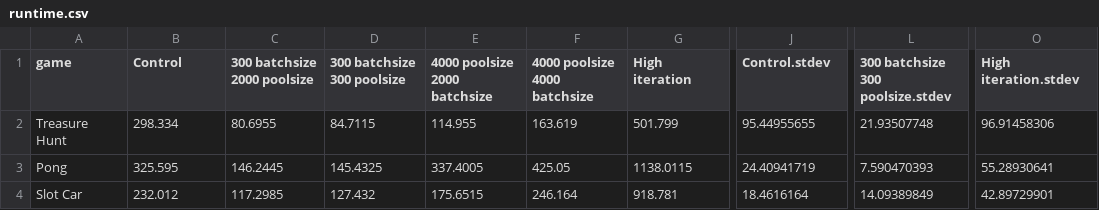
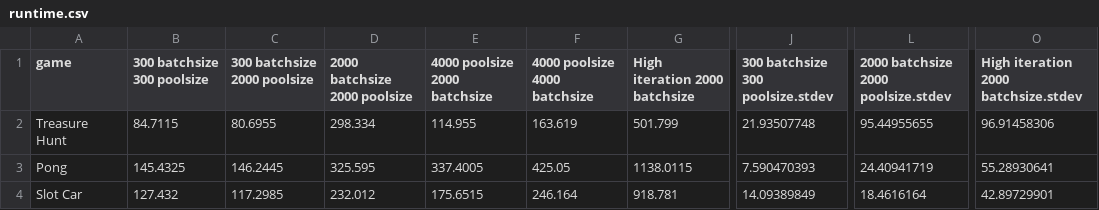
Before and after one commit to nkf/deep-unity, a CSV file: Benchmarks/csv-charts/runtime.csv, drawn as a sheet; only a part is shown, gaps mark what is left out; the diff names each change by its address in the sheet, - before the commit and + after, or states it on an @@ line.

Commit message:
Updated runtime csv file

```diff
--- a/Benchmarks/csv-charts/runtime.csv
+++ b/Benchmarks/csv-charts/runtime.csv
-B1: Control
+B1: 300 batchsize 300 poolsize
-D1: 300 batchsize 300 poolsize
+D1: 2000 batchsize 2000 poolsize
-G1: High iteration
+G1: High iteration 2000 batchsize
-J1: Control.stdev
+J1: 300 batchsize 300 poolsize.stdev
-L1: 300 batchsize 300 poolsize.stdev
+L1: 2000 batchsize 2000 poolsize.stdev
-O1: High iteration.stdev
+O1: High iteration 2000 batchsize.stdev
-B2 (300 batchsize 300 poolsize): 298.334
+B2 (300 batchsize 300 poolsize): 84.7115
-D2 (2000 batchsize 2000 poolsize): 84.7115
+D2 (2000 batchsize 2000 poolsize): 298.334
-J2 (300 batchsize 300 poolsize.stdev): 95.44955655
+J2 (300 batchsize 300 poolsize.stdev): 21.93507748
-L2: 21.93507748
+L2: 95.44955655
-B3 (300 batchsize 300 poolsize): 325.595
+B3 (300 batchsize 300 poolsize): 145.4325
-D3 (2000 batchsize 2000 poolsize): 145.4325
+D3 (2000 batchsize 2000 poolsize): 325.595
-J3 (300 batchsize 300 poolsize.stdev): 24.40941719
+J3 (300 batchsize 300 poolsize.stdev): 7.590470393
-L3: 7.590470393
+L3: 24.40941719
-B4 (300 batchsize 300 poolsize): 232.012
+B4 (300 batchsize 300 poolsize): 127.432
-D4 (2000 batchsize 2000 poolsize): 127.432
+D4 (2000 batchsize 2000 poolsize): 232.012
-J4 (300 batchsize 300 poolsize.stdev): 18.4616164
+J4 (300 batchsize 300 poolsize.stdev): 14.09389849
-L4: 14.09389849
+L4: 18.4616164
```
